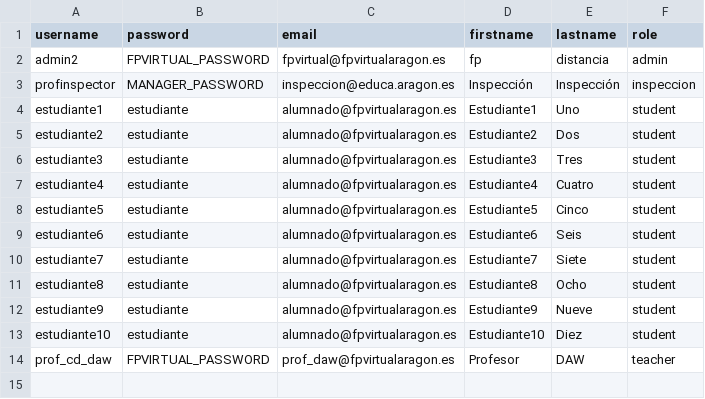
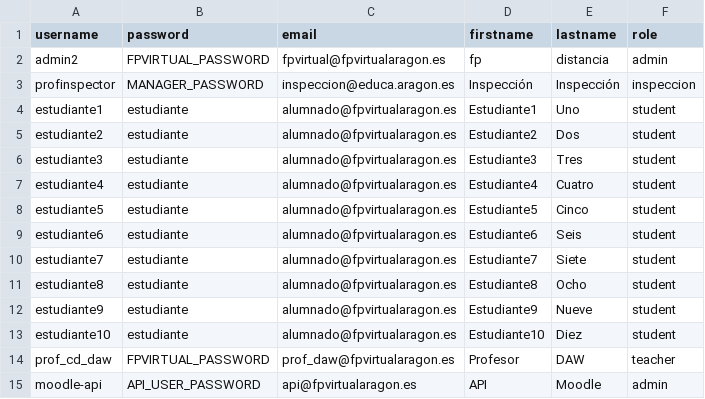
Before and after one commit to FPVirtual/Moodle-Docker, a CSV file: init-scripts/new-install/data/usuarios.csv, drawn as a sheet.

```diff
--- a/init-scripts/new-install/data/usuarios.csv
+++ b/init-scripts/new-install/data/usuarios.csv
@@ -14 +14,2 @@ estudiante10,estudiante,alumnado@fpvirtualaragon.es,Estudiante10,Diez,student
 prof_cd_daw,FPVIRTUAL_PASSWORD,prof_daw@fpvirtualaragon.es,Profesor,DAW,teacher
+moodle-api,API_USER_PASSWORD,api@fpvirtualaragon.es,API,Moodle,admin
```
Also changed, not shown: 5 other files.
